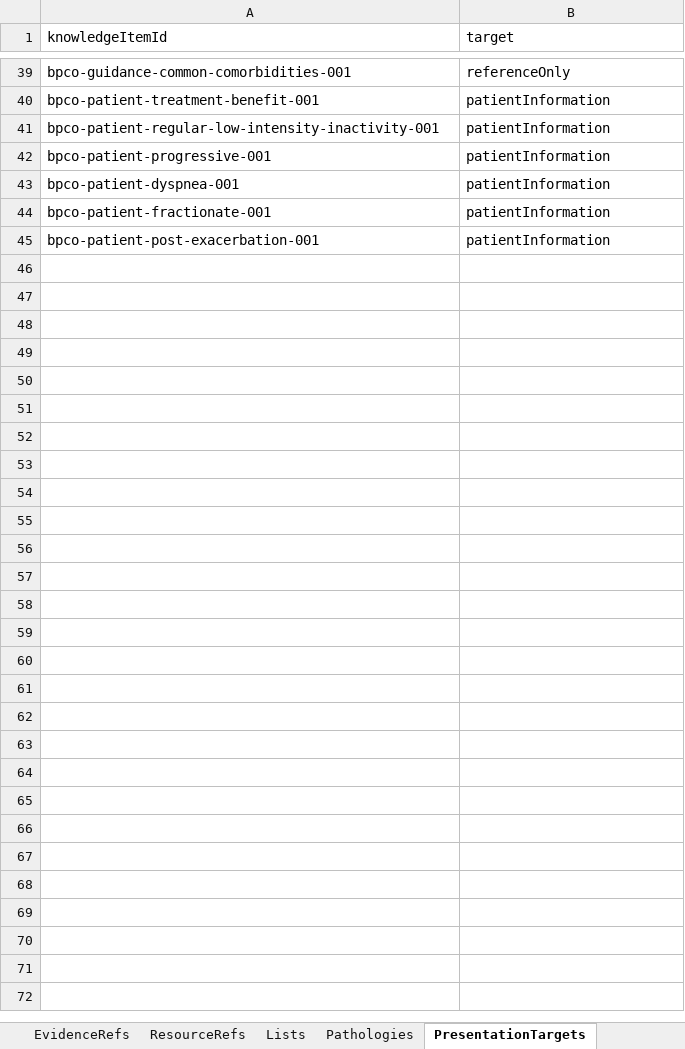
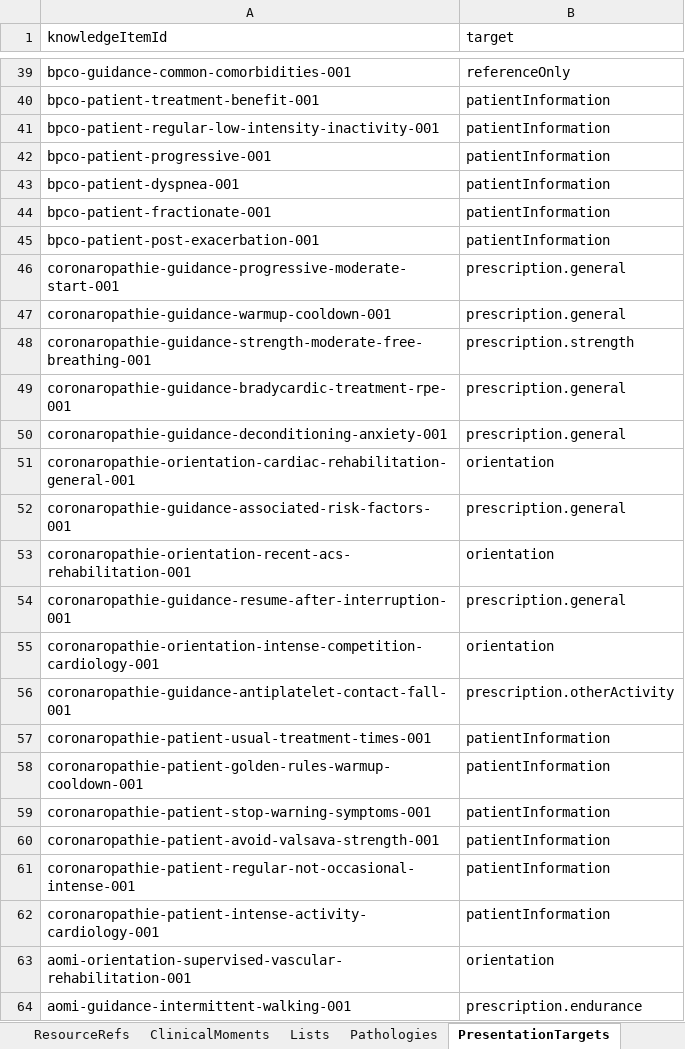
Before and after one commit to AbBe-web/PAP-Plateforme-dev, an Excel workbook: data/clinical-knowledge/PAP_Connaissances_Cliniques_Tableur_Maitre_v1.xlsx, sheet PresentationTargets, drawn as a sheet; only a part is shown, gaps mark what is left out; values as stored, in another font and other column widths than the file's, no borders; table styles not drawn; the diff covers the shown part only; the diff names each change by its address in the sheet, - before the commit and + after, or states it on an @@ line.

Commit message:
feat(clinical-knowledge): add coronary/AOMI items and clinical moments contract

```diff
--- a/data/clinical-knowledge/PAP_Connaissances_Cliniques_Tableur_Maitre_v1.xlsx (sheet PresentationTargets)
+++ b/data/clinical-knowledge/PAP_Connaissances_Cliniques_Tableur_Maitre_v1.xlsx (sheet PresentationTargets)
+sheet tab: ClinicalMoments
+row 46: coronaropathie-guidance-progressive-moderate-start-001 | prescription.general
+row 47: coronaropathie-guidance-warmup-cooldown-001 | prescription.general
+row 48: coronaropathie-guidance-strength-moderate-free-breathing-001 | prescription.strength
+row 49: coronaropathie-guidance-bradycardic-treatment-rpe-001 | prescription.general
+row 50: coronaropathie-guidance-deconditioning-anxiety-001 | prescription.general
+row 51: coronaropathie-orientation-cardiac-rehabilitation-general-001 | orientation
+row 52: coronaropathie-guidance-associated-risk-factors-001 | prescription.general
+row 53: coronaropathie-orientation-recent-acs-rehabilitation-001 | orientation
+row 54: coronaropathie-guidance-resume-after-interruption-001 | prescription.general
+row 55: coronaropathie-orientation-intense-competition-cardiology-001 | orientation
+row 56: coronaropathie-guidance-antiplatelet-contact-fall-001 | prescription.otherActivity
+row 57: coronaropathie-patient-usual-treatment-times-001 | patientInformation
+row 58: coronaropathie-patient-golden-rules-warmup-cooldown-001 | patientInformation
+row 59: coronaropathie-patient-stop-warning-symptoms-001 | patientInformation
+row 60: coronaropathie-patient-avoid-valsava-strength-001 | patientInformation
+row 61: coronaropathie-patient-regular-not-occasional-intense-001 | patientInformation
+row 62: coronaropathie-patient-intense-activity-cardiology-001 | patientInformation
+row 63: aomi-orientation-supervised-vascular-rehabilitation-001 | orientation
+row 64: aomi-guidance-intermittent-walking-001 | prescription.endurance
```
Also changed, not shown: 16 added rows elsewhere in this sheet, sheet KnowledgeItems, sheet LegacyOrigins, sheet ClinicalUses, sheet Contexts, sheet Pathologies, sheet Lists, 6 other files.
